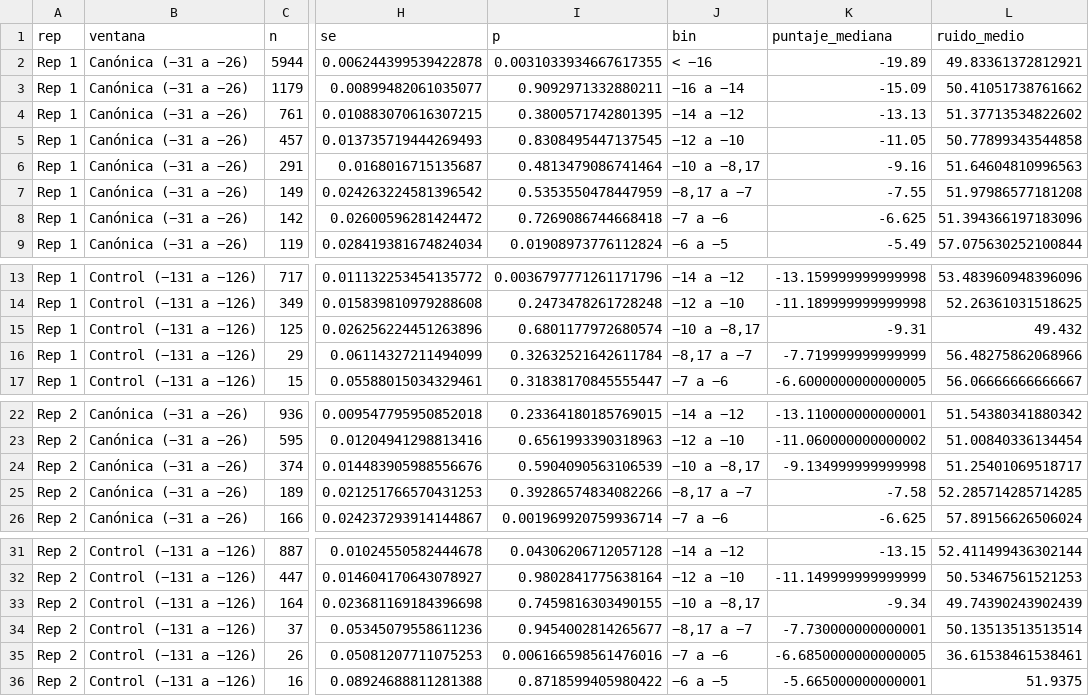
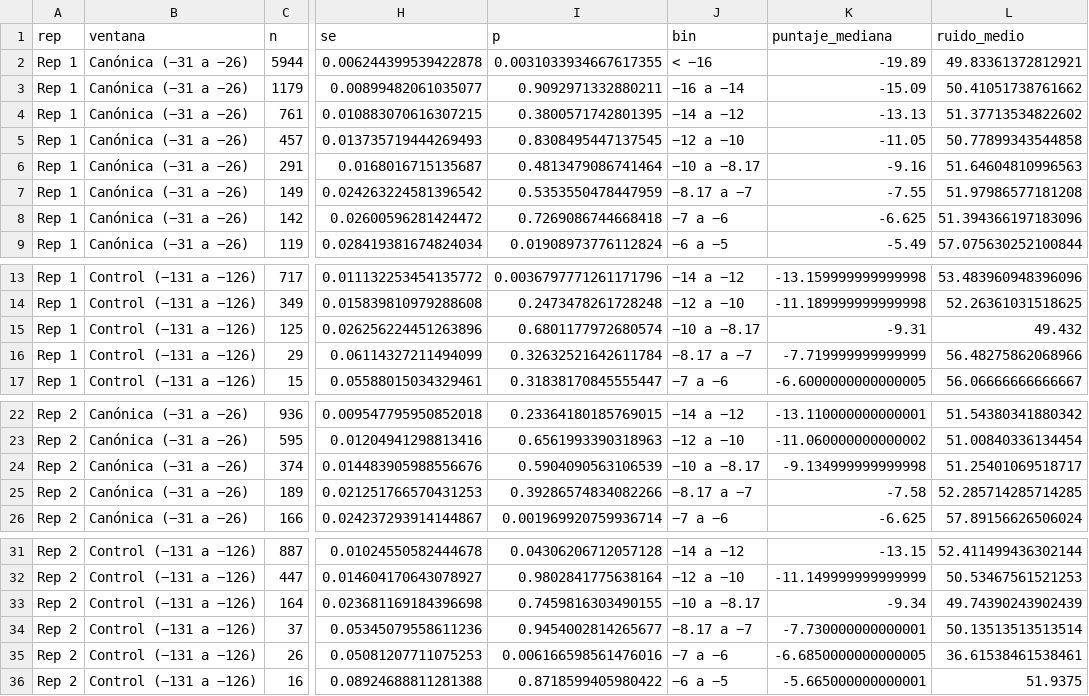
Before and after one commit to martin-iungman/TesisDoc, a TSV file: figures/exploratorio_tata_ruido/p3_auc_por_bin_puntaje.tsv, drawn as a sheet; only a part is shown, gaps mark what is left out; the diff names each change by its address in the sheet, - before the commit and + after, or states it on an @@ line.

```diff
--- a/figures/exploratorio_tata_ruido/p3_auc_por_bin_puntaje.tsv
+++ b/figures/exploratorio_tata_ruido/p3_auc_por_bin_puntaje.tsv
-J6 (bin): −10 a −8,17
+J6 (bin): −10 a −8.17
-J7 (bin): −8,17 a −7
+J7 (bin): −8.17 a −7
-J15 (bin): −10 a −8,17
+J15 (bin): −10 a −8.17
-J16 (bin): −8,17 a −7
+J16 (bin): −8.17 a −7
-J24 (bin): −10 a −8,17
+J24 (bin): −10 a −8.17
-J25 (bin): −8,17 a −7
+J25 (bin): −8.17 a −7
-J33 (bin): −10 a −8,17
+J33 (bin): −10 a −8.17
-J34 (bin): −8,17 a −7
+J34 (bin): −8.17 a −7
```
Also changed, not shown: 8 other files.
